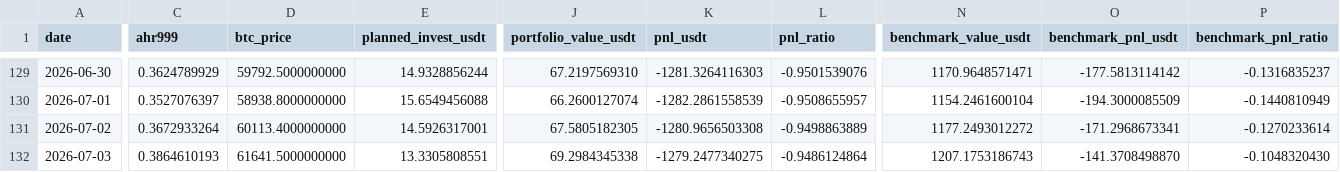
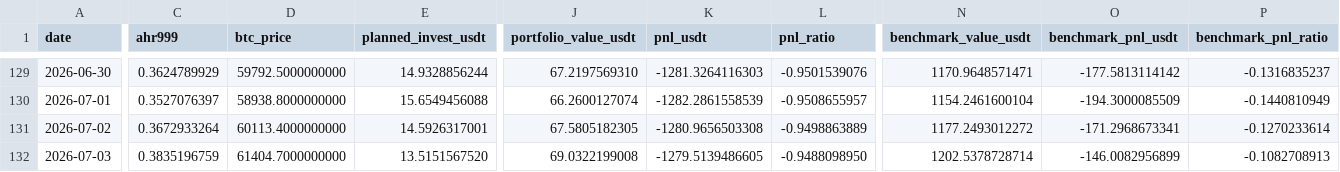
Before and after one commit to Eumenides-K/btc-enhanced-dca, a CSV file: docs/data/investment_records.csv, drawn as a sheet; only a part is shown, gaps mark what is left out; the diff covers the shown part only; the diff names each change by its address in the sheet, - before the commit and + after, or states it on an @@ line.

```diff
--- a/docs/data/investment_records.csv
+++ b/docs/data/investment_records.csv
-C132 (ahr999): 0.3864610193
+C132 (ahr999): 0.3835196759
-D132 (btc_price): 61641.5000000000
+D132 (btc_price): 61404.7000000000
-E132 (planned_invest_usdt): 13.3305808551
+E132 (planned_invest_usdt): 13.5151567520
-J132 (portfolio_value_usdt): 69.2984345338
+J132 (portfolio_value_usdt): 69.0322199008
-K132 (pnl_usdt): -1279.2477340275
+K132 (pnl_usdt): -1279.5139486605
-L132 (pnl_ratio): -0.9486124864
+L132 (pnl_ratio): -0.9488098950
-N132 (benchmark_value_usdt): 1207.1753186743
+N132 (benchmark_value_usdt): 1202.5378728714
-O132 (benchmark_pnl_usdt): -141.3708498870
+O132 (benchmark_pnl_usdt): -146.0082956899
-P132 (benchmark_pnl_ratio): -0.1048320430
+P132 (benchmark_pnl_ratio): -0.1082708913
```
Also changed, not shown: 3 edited cells elsewhere in this file, 1 other file.
